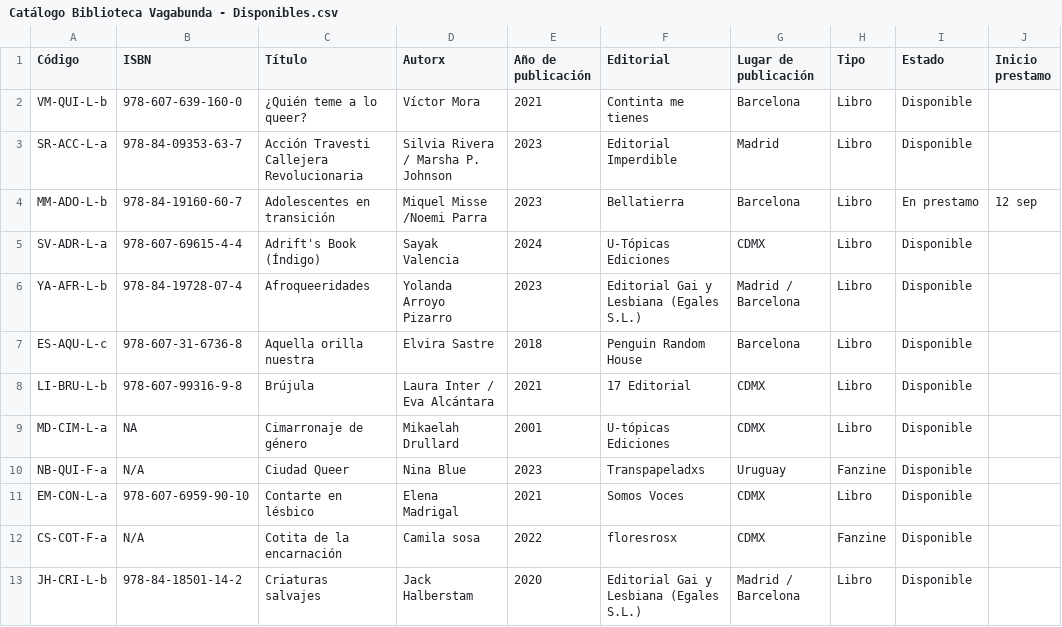
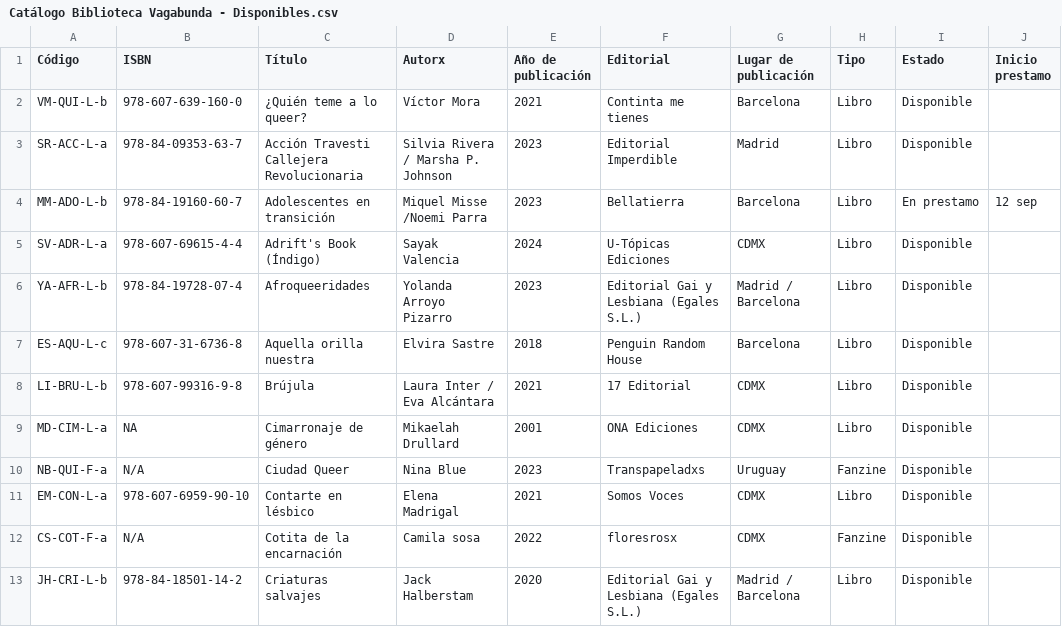
Before and after one commit to labibliovagabunda-maker/Biblioteca-Vagabunda, a CSV file: src/pages/Catálogo Biblioteca Vagabunda - Disponibles.csv, drawn as a sheet; only a part is shown; the diff names each change by its address in the sheet, - before the commit and + after, or states it on an @@ line.

Commit message:
Corrige editorial de libro

```diff
--- a/src/pages/Catálogo Biblioteca Vagabunda - Disponibles.csv
+++ b/src/pages/Catálogo Biblioteca Vagabunda - Disponibles.csv
-F9 (Editorial): U-tópicas Ediciones
+F9 (Editorial): ONA Ediciones
```
